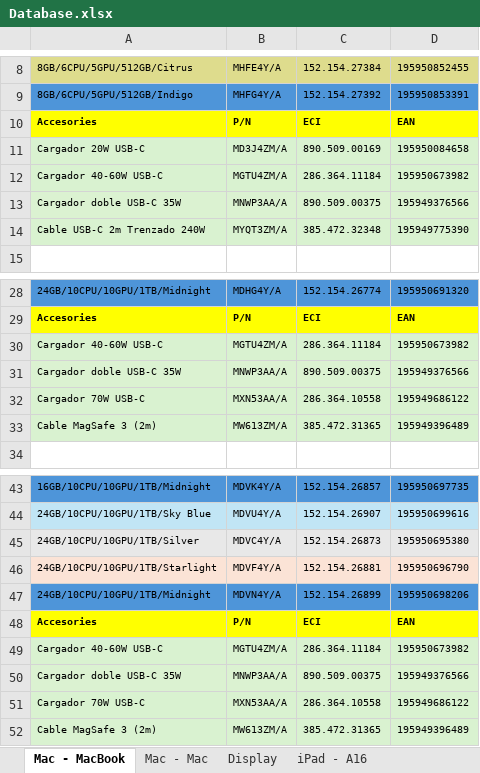
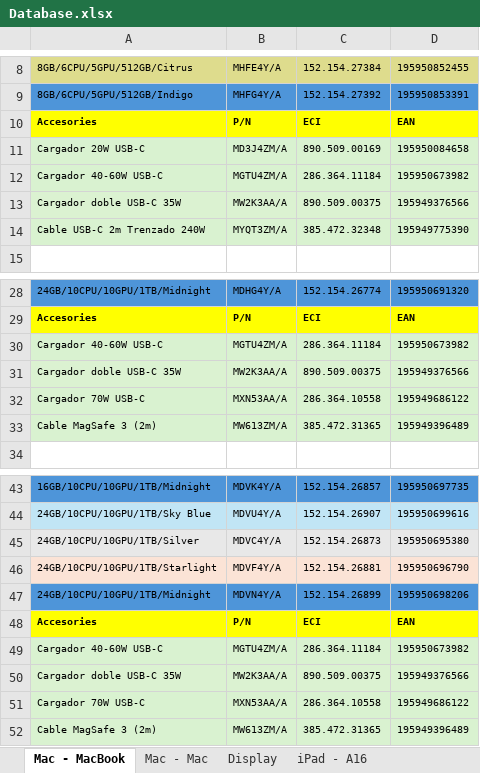
Before and after one commit to ASECIAlicante/referencias, an Excel workbook: Database.xlsx, sheet Mac - MacBook, drawn as a sheet; only a part is shown, gaps mark what is left out; values as stored, in another font and other column widths than the file's, no borders; the diff names each change by its address in the sheet, - before the commit and + after, or states it on an @@ line.

```diff
--- a/Database.xlsx (sheet Mac - MacBook)
+++ b/Database.xlsx (sheet Mac - MacBook)
-B13: MNWP3AA/A
+B13: MW2K3AA/A
-B31: MNWP3AA/A
+B31: MW2K3AA/A
-B50: MNWP3AA/A
+B50: MW2K3AA/A
```
Also changed, not shown: sheet Accesorios & Apple TV, sheet iPhone - ⚠ Duo, other sheet tabs, 3 other files.
